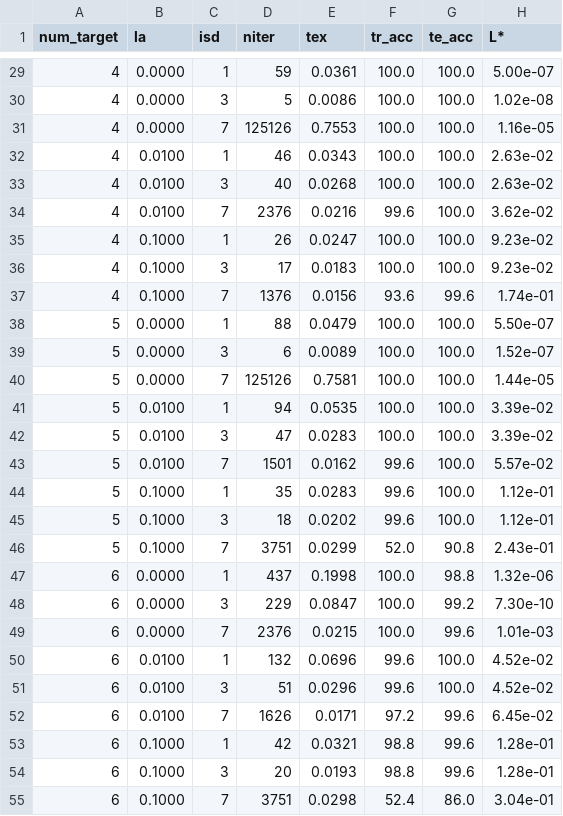
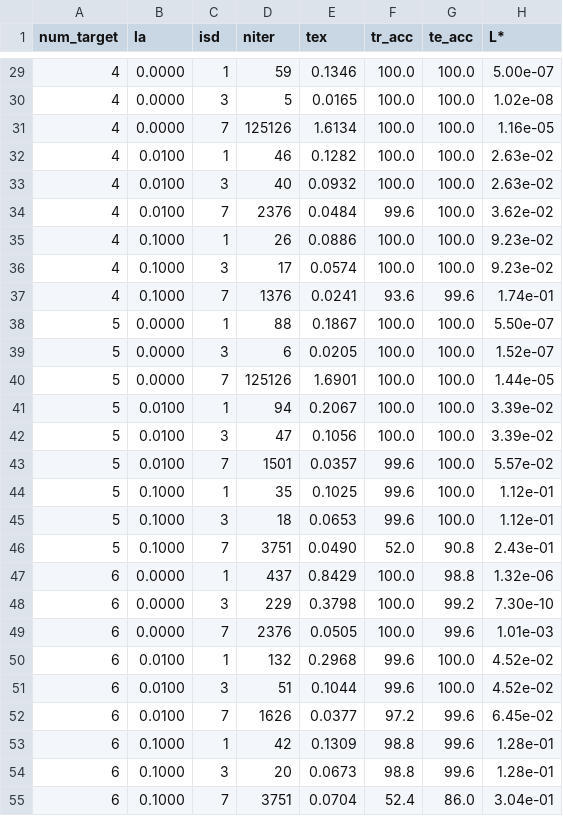
Before and after one commit to didac-alonso/Numbers-recognition, a CSV file: uo_nn_batch_123456-789101.csv, drawn as a sheet; only a part is shown, gaps mark what is left out; the diff covers the shown part only.

```diff
--- a/uo_nn_batch_123456-789101.csv
+++ b/uo_nn_batch_123456-789101.csv
@@ -29,27 +29,27 @@ num_target;      la; isd;  niter;     tex; tr_acc; te_acc;        L*;
-         4;  0.0000;   1;     59;  0.0361;  100.0;  100.0;  5.00e-07;
-         4;  0.0000;   3;      5;  0.0086;  100.0;  100.0;  1.02e-08;
-         4;  0.0000;   7; 125126;  0.7553;  100.0;  100.0;  1.16e-05;
-         4;  0.0100;   1;     46;  0.0343;  100.0;  100.0;  2.63e-02;
-         4;  0.0100;   3;     40;  0.0268;  100.0;  100.0;  2.63e-02;
-         4;  0.0100;   7;   2376;  0.0216;   99.6;  100.0;  3.62e-02;
-         4;  0.1000;   1;     26;  0.0247;  100.0;  100.0;  9.23e-02;
-         4;  0.1000;   3;     17;  0.0183;  100.0;  100.0;  9.23e-02;
-         4;  0.1000;   7;   1376;  0.0156;   93.6;   99.6;  1.74e-01;
-         5;  0.0000;   1;     88;  0.0479;  100.0;  100.0;  5.50e-07;
-         5;  0.0000;   3;      6;  0.0089;  100.0;  100.0;  1.52e-07;
-         5;  0.0000;   7; 125126;  0.7581;  100.0;  100.0;  1.44e-05;
-         5;  0.0100;   1;     94;  0.0535;  100.0;  100.0;  3.39e-02;
-         5;  0.0100;   3;     47;  0.0283;  100.0;  100.0;  3.39e-02;
-         5;  0.0100;   7;   1501;  0.0162;   99.6;  100.0;  5.57e-02;
-         5;  0.1000;   1;     35;  0.0283;   99.6;  100.0;  1.12e-01;
-         5;  0.1000;   3;     18;  0.0202;   99.6;  100.0;  1.12e-01;
-         5;  0.1000;   7;   3751;  0.0299;   52.0;   90.8;  2.43e-01;
-         6;  0.0000;   1;    437;  0.1998;  100.0;   98.8;  1.32e-06;
-         6;  0.0000;   3;    229;  0.0847;  100.0;   99.2;  7.30e-10;
-         6;  0.0000;   7;   2376;  0.0215;  100.0;   99.6;  1.01e-03;
-         6;  0.0100;   1;    132;  0.0696;   99.6;  100.0;  4.52e-02;
-         6;  0.0100;   3;     51;  0.0296;   99.6;  100.0;  4.52e-02;
-         6;  0.0100;   7;   1626;  0.0171;   97.2;   99.6;  6.45e-02;
-         6;  0.1000;   1;     42;  0.0321;   98.8;   99.6;  1.28e-01;
-         6;  0.1000;   3;     20;  0.0193;   98.8;   99.6;  1.28e-01;
-         6;  0.1000;   7;   3751;  0.0298;   52.4;   86.0;  3.04e-01;
+         4;  0.0000;   1;     59;  0.1346;  100.0;  100.0;  5.00e-07;
+         4;  0.0000;   3;      5;  0.0165;  100.0;  100.0;  1.02e-08;
+         4;  0.0000;   7; 125126;  1.6134;  100.0;  100.0;  1.16e-05;
+         4;  0.0100;   1;     46;  0.1282;  100.0;  100.0;  2.63e-02;
+         4;  0.0100;   3;     40;  0.0932;  100.0;  100.0;  2.63e-02;
+         4;  0.0100;   7;   2376;  0.0484;   99.6;  100.0;  3.62e-02;
+         4;  0.1000;   1;     26;  0.0886;  100.0;  100.0;  9.23e-02;
+         4;  0.1000;   3;     17;  0.0574;  100.0;  100.0;  9.23e-02;
+         4;  0.1000;   7;   1376;  0.0241;   93.6;   99.6;  1.74e-01;
+         5;  0.0000;   1;     88;  0.1867;  100.0;  100.0;  5.50e-07;
+         5;  0.0000;   3;      6;  0.0205;  100.0;  100.0;  1.52e-07;
+         5;  0.0000;   7; 125126;  1.6901;  100.0;  100.0;  1.44e-05;
+         5;  0.0100;   1;     94;  0.2067;  100.0;  100.0;  3.39e-02;
+         5;  0.0100;   3;     47;  0.1056;  100.0;  100.0;  3.39e-02;
+         5;  0.0100;   7;   1501;  0.0357;   99.6;  100.0;  5.57e-02;
+         5;  0.1000;   1;     35;  0.1025;   99.6;  100.0;  1.12e-01;
+         5;  0.1000;   3;     18;  0.0653;   99.6;  100.0;  1.12e-01;
+         5;  0.1000;   7;   3751;  0.0490;   52.0;   90.8;  2.43e-01;
+         6;  0.0000;   1;    437;  0.8429;  100.0;   98.8;  1.32e-06;
+         6;  0.0000;   3;    229;  0.3798;  100.0;   99.2;  7.30e-10;
+         6;  0.0000;   7;   2376;  0.0505;  100.0;   99.6;  1.01e-03;
+         6;  0.0100;   1;    132;  0.2968;   99.6;  100.0;  4.52e-02;
+         6;  0.0100;   3;     51;  0.1044;   99.6;  100.0;  4.52e-02;
+         6;  0.0100;   7;   1626;  0.0377;   97.2;   99.6;  6.45e-02;
+         6;  0.1000;   1;     42;  0.1309;   98.8;   99.6;  1.28e-01;
+         6;  0.1000;   3;     20;  0.0673;   98.8;   99.6;  1.28e-01;
+         6;  0.1000;   7;   3751;  0.0704;   52.4;   86.0;  3.04e-01;
```
Also changed, not shown: 76 edited cells elsewhere in this file, 1 other file.
